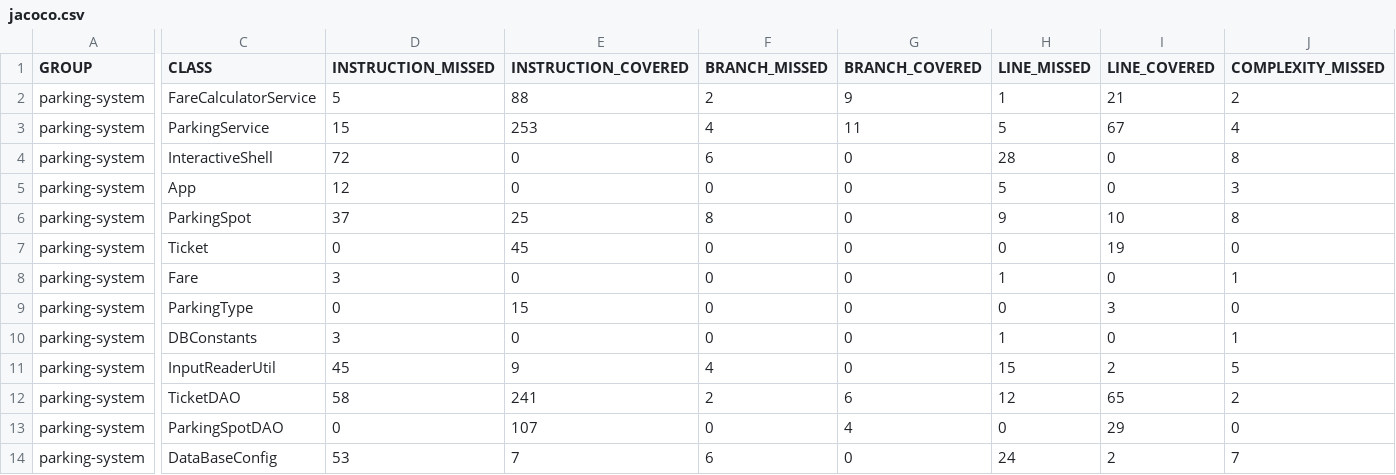
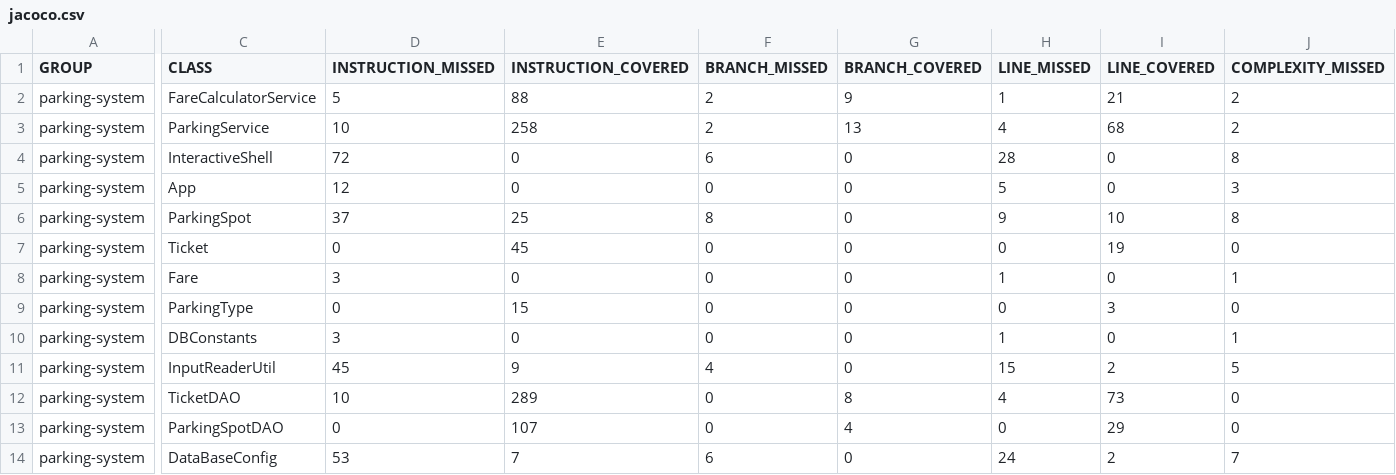
Before and after one commit to Adrienbrl/Bruel-Adrien-tester-JAVA, a CSV file: target/site/jacoco/jacoco.csv, drawn as a sheet; only a part is shown, gaps mark what is left out; the diff covers the shown part only; the diff names each change by its address in the sheet, - before the commit and + after, or states it on an @@ line.

```diff
--- a/target/site/jacoco/jacoco.csv
+++ b/target/site/jacoco/jacoco.csv
-D3 (INSTRUCTION_MISSED): 15
+D3 (INSTRUCTION_MISSED): 10
-E3 (INSTRUCTION_COVERED): 253
+E3 (INSTRUCTION_COVERED): 258
-F3 (BRANCH_MISSED): 4
+F3 (BRANCH_MISSED): 2
-G3 (BRANCH_COVERED): 11
+G3 (BRANCH_COVERED): 13
-H3 (LINE_MISSED): 5
+H3 (LINE_MISSED): 4
-I3 (LINE_COVERED): 67
+I3 (LINE_COVERED): 68
-J3 (COMPLEXITY_MISSED): 4
+J3 (COMPLEXITY_MISSED): 2
-D12 (INSTRUCTION_MISSED): 58
+D12 (INSTRUCTION_MISSED): 10
-E12 (INSTRUCTION_COVERED): 241
+E12 (INSTRUCTION_COVERED): 289
-F12 (BRANCH_MISSED): 2
+F12 (BRANCH_MISSED): 0
-G12 (BRANCH_COVERED): 6
+G12 (BRANCH_COVERED): 8
-H12 (LINE_MISSED): 12
+H12 (LINE_MISSED): 4
-I12 (LINE_COVERED): 65
+I12 (LINE_COVERED): 73
-J12 (COMPLEXITY_MISSED): 2
+J12 (COMPLEXITY_MISSED): 0
```
Also changed, not shown: 2 edited cells elsewhere in this file, 39 other files.
